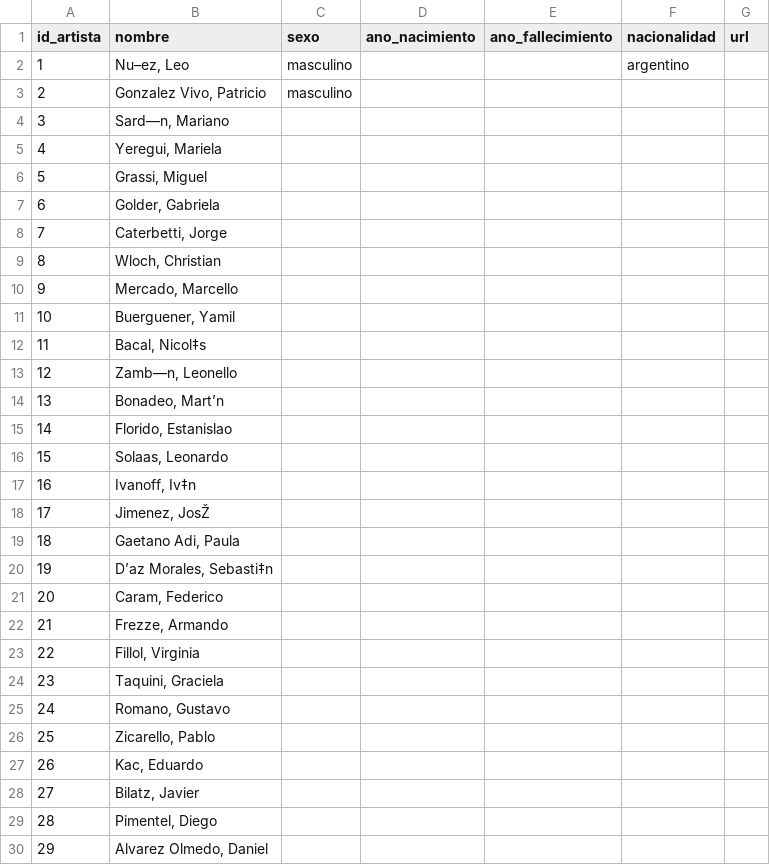
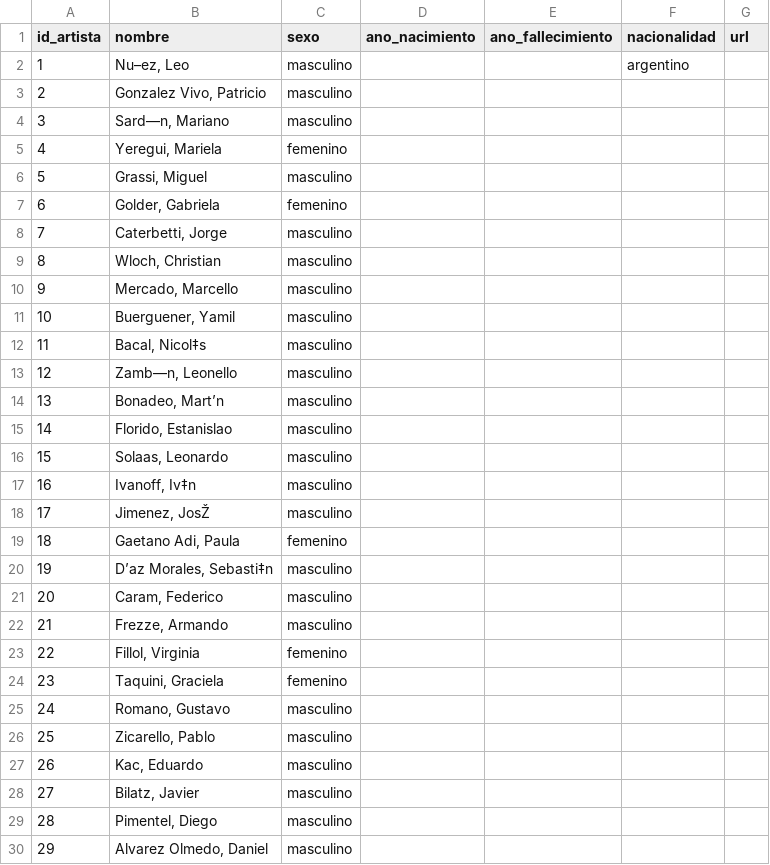
Before and after one commit to cristianReynaga/Dataset-Arte-Electronico-Argentino, a CSV file: artistas.csv, drawn as a sheet; only a part is shown; the diff covers the shown part only.

Commit message:
agrego género

```diff
--- a/artistas.csv
+++ b/artistas.csv
@@ -3,28 +3,28 @@ id_artista,nombre,sexo,ano_nacimiento,ano_fallecimiento,nacionalidad,url
 2,"Gonzalez Vivo, Patricio",masculino,,,,
-3,"Sard—n, Mariano",,,,,
-4,"Yeregui, Mariela",,,,,
-5,"Grassi, Miguel",,,,,
-6,"Golder, Gabriela",,,,,
-7,"Caterbetti, Jorge",,,,,
-8,"Wloch, Christian",,,,,
-9,"Mercado, Marcello",,,,,
-10,"Buerguener, Yamil",,,,,
-11,"Bacal, Nicol‡s",,,,,
-12,"Zamb—n, Leonello",,,,,
-13,"Bonadeo, Mart’n",,,,,
-14,"Florido, Estanislao",,,,,
-15,"Solaas, Leonardo",,,,,
-16,"Ivanoff, Iv‡n",,,,,
-17,"Jimenez, JosŽ",,,,,
-18,"Gaetano Adi, Paula",,,,,
-19,"D’az Morales, Sebasti‡n",,,,,
-20,"Caram, Federico",,,,,
-21,"Frezze, Armando",,,,,
-22,"Fillol, Virginia",,,,,
-23,"Taquini, Graciela",,,,,
-24,"Romano, Gustavo",,,,,
-25,"Zicarello, Pablo",,,,,
-26,"Kac, Eduardo",,,,,
-27,"Bilatz, Javier",,,,,
-28,"Pimentel, Diego",,,,,
-29,"Alvarez Olmedo, Daniel",,,,,
+3,"Sard—n, Mariano",masculino,,,,
+4,"Yeregui, Mariela",femenino,,,,
+5,"Grassi, Miguel",masculino,,,,
+6,"Golder, Gabriela",femenino,,,,
+7,"Caterbetti, Jorge",masculino,,,,
+8,"Wloch, Christian",masculino,,,,
+9,"Mercado, Marcello",masculino,,,,
+10,"Buerguener, Yamil",masculino,,,,
+11,"Bacal, Nicol‡s",masculino,,,,
+12,"Zamb—n, Leonello",masculino,,,,
+13,"Bonadeo, Mart’n",masculino,,,,
+14,"Florido, Estanislao",masculino,,,,
+15,"Solaas, Leonardo",masculino,,,,
+16,"Ivanoff, Iv‡n",masculino,,,,
+17,"Jimenez, JosŽ",masculino,,,,
+18,"Gaetano Adi, Paula",femenino,,,,
+19,"D’az Morales, Sebasti‡n",masculino,,,,
+20,"Caram, Federico",masculino,,,,
+21,"Frezze, Armando",masculino,,,,
+22,"Fillol, Virginia",femenino,,,,
+23,"Taquini, Graciela",femenino,,,,
+24,"Romano, Gustavo",masculino,,,,
+25,"Zicarello, Pablo",masculino,,,,
+26,"Kac, Eduardo",masculino,,,,
+27,"Bilatz, Javier",masculino,,,,
+28,"Pimentel, Diego",masculino,,,,
+29,"Alvarez Olmedo, Daniel",masculino,,,,
```
Also changed, not shown: 66 edited cells elsewhere in this file.
